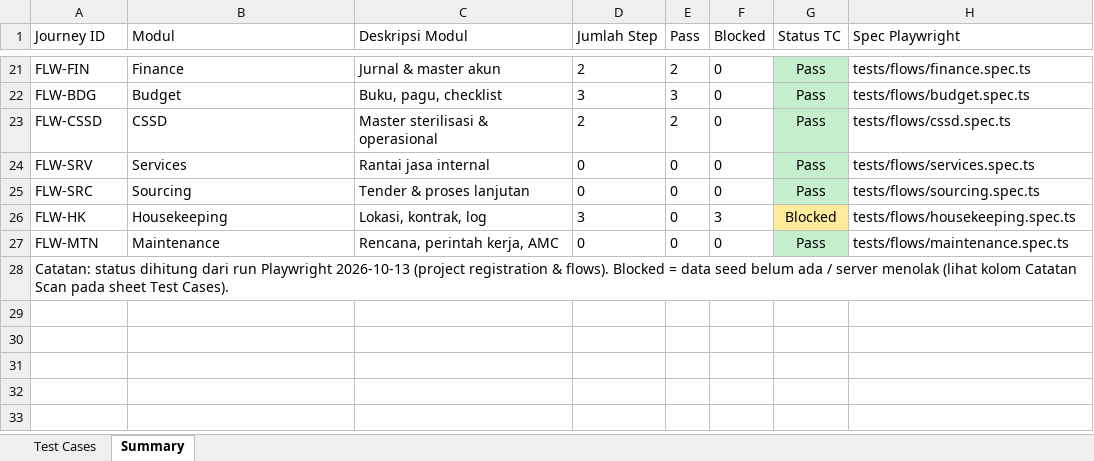
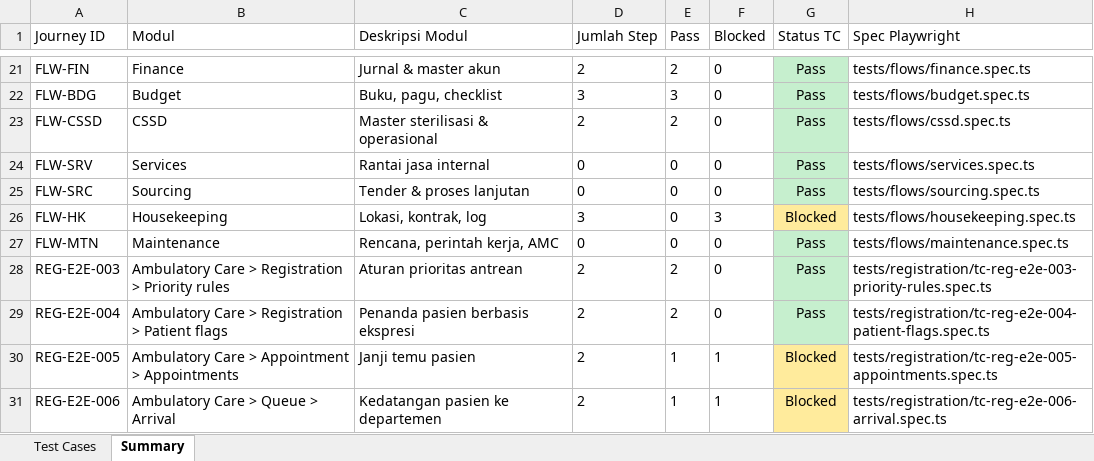
Before and after one commit to LIRE-Scripting/SIMRS-Automation, an Excel workbook: module-test-cases-QA.xlsx, sheet Summary, drawn as a sheet; only a part is shown, gaps mark what is left out; values as stored, in another font and other column widths than the file's, no borders; removed rows and columns are numbered as before the commit, all else as after; the diff names each change by its address in the sheet, - before the commit and + after, or states it on an @@ line.

Commit message:
Restructure Ambulatory Care tests into registration/appointment/queue and extend registration E2E
Move registration tests under tests/ambulatory-care/{registration,appointment,queue},
rename the Playwright project to ambulatory-care, add Priority rules, Patient flags,
Appointments and Arrival tests, plus pre-registration and form settings coverage
with unique human-like patient names.

```diff
--- a/module-test-cases-QA.xlsx (sheet Summary)
+++ b/module-test-cases-QA.xlsx (sheet Summary)
-row 28: Catatan: status dihitung dari run Playwright 2026-10-13 (project registration & flows). Blocked = data seed belum ada / server menolak (lihat kolom Catatan Scan pada sheet Test Cases).
+row 28: REG-E2E-003 | Ambulatory Care > Registration > Priority rules | Aturan prioritas antrean | 2 | 2 | 0 | Pass | tests/registration/tc-reg-e2e-003-priority-rules.spec.ts
+row 29: REG-E2E-004 | Ambulatory Care > Registration > Patient flags | Penanda pasien berbasis ekspresi | 2 | 2 | 0 | Pass | tests/registration/tc-reg-e2e-004-patient-flags.spec.ts
+row 30: REG-E2E-005 | Ambulatory Care > Appointment > Appointments | Janji temu pasien | 2 | 1 | 1 | Blocked | tests/registration/tc-reg-e2e-005-appointments.spec.ts
+row 31: REG-E2E-006 | Ambulatory Care > Queue > Arrival | Kedatangan pasien ke departemen | 2 | 1 | 1 | Blocked | tests/registration/tc-reg-e2e-006-arrival.spec.ts
```
Also changed, not shown: sheet Test Cases, 11 other files.
